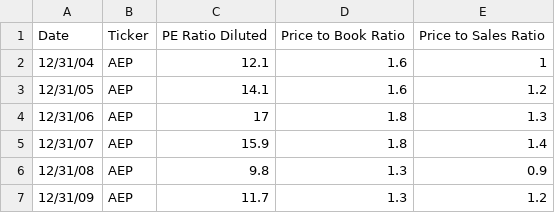
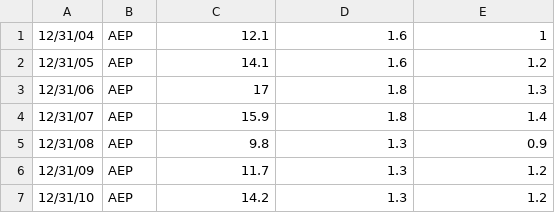
Before and after one commit to alpascual/Investing, a CSV file: Data/GFD_DJIA_Companies.csv, drawn as a sheet; only a part is shown; the shorter side is filled out with more unchanged rows.

Commit message:
data

```diff
--- a/Data/GFD_DJIA_Companies.csv
+++ b/Data/GFD_DJIA_Companies.csv
@@ -1,2 +1 @@
-Date,Ticker,PE Ratio Diluted,Price to Book Ratio,Price to Sales Ratio
 12/31/04,AEP,12.1,1.6,1
```
Also changed, not shown: 2 other files.
